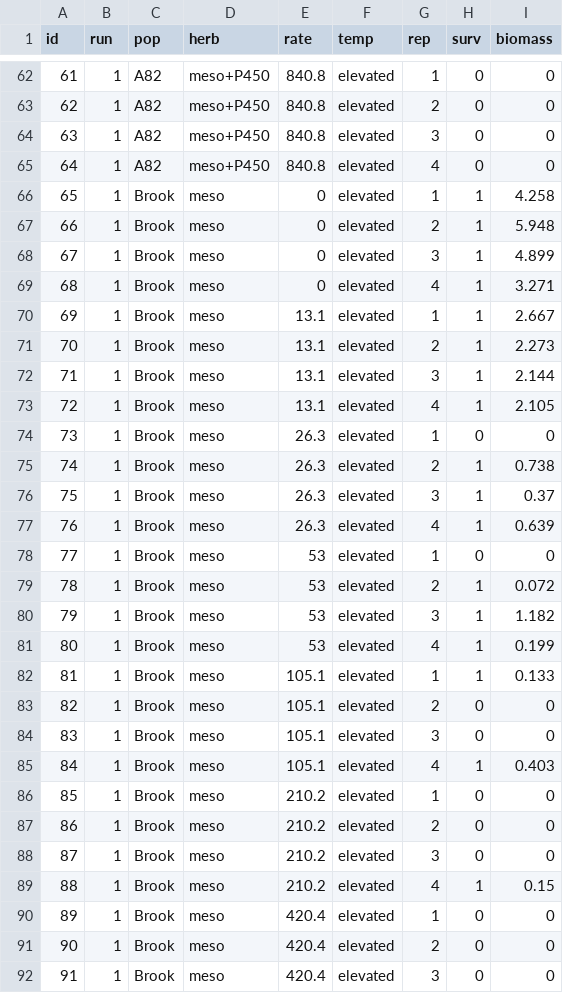
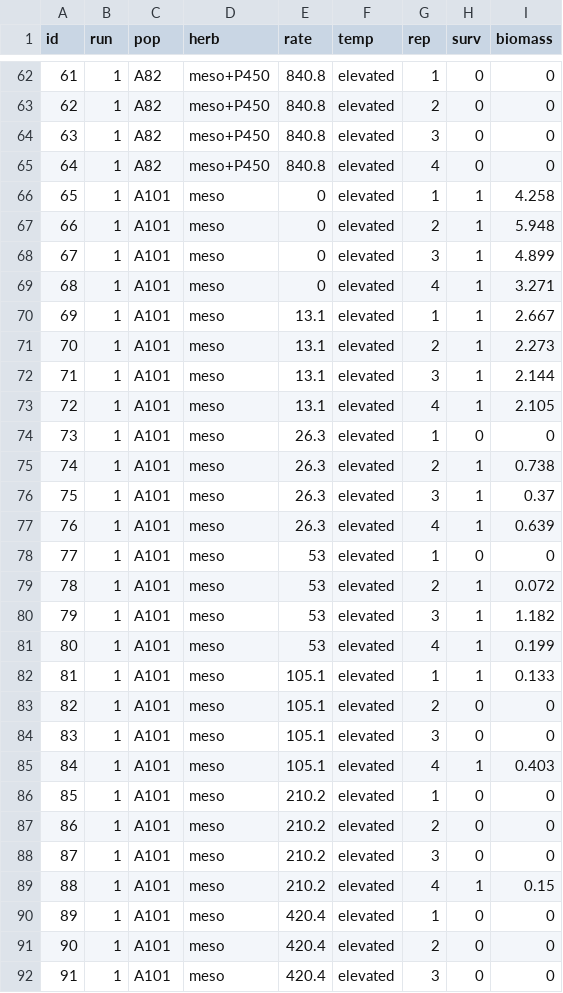
Before and after one commit to Wisc-Weeds/FFaleco, a CSV file: PhD/PhD Projects/Waterhemp/Metabolism Inhibitors/GC/Mesotrione/Data Sheet_Meso_GC.csv, drawn as a sheet; only a part is shown, gaps mark what is left out; the diff covers the shown part only.

```diff
--- a/PhD/PhD Projects/Waterhemp/Metabolism Inhibitors/GC/Mesotrione/Data Sheet_Meso_GC.csv
+++ b/PhD/PhD Projects/Waterhemp/Metabolism Inhibitors/GC/Mesotrione/Data Sheet_Meso_GC.csv
@@ -65,28 +65,28 @@ id,run,pop,herb,rate,temp,rep,surv,biomass
 64,1,A82,meso+P450,840.8,elevated,4,0,0
-65,1,Brook,meso,0,elevated,1,1,4.258
-66,1,Brook,meso,0,elevated,2,1,5.948
-67,1,Brook,meso,0,elevated,3,1,4.899
-68,1,Brook,meso,0,elevated,4,1,3.271
-69,1,Brook,meso,13.1,elevated,1,1,2.667
-70,1,Brook,meso,13.1,elevated,2,1,2.273
-71,1,Brook,meso,13.1,elevated,3,1,2.144
-72,1,Brook,meso,13.1,elevated,4,1,2.105
-73,1,Brook,meso,26.3,elevated,1,0,0
-74,1,Brook,meso,26.3,elevated,2,1,0.738
-75,1,Brook,meso,26.3,elevated,3,1,0.37
-76,1,Brook,meso,26.3,elevated,4,1,0.639
-77,1,Brook,meso,53,elevated,1,0,0
-78,1,Brook,meso,53,elevated,2,1,0.072
-79,1,Brook,meso,53,elevated,3,1,1.182
-80,1,Brook,meso,53,elevated,4,1,0.199
-81,1,Brook,meso,105.1,elevated,1,1,0.133
-82,1,Brook,meso,105.1,elevated,2,0,0
-83,1,Brook,meso,105.1,elevated,3,0,0
-84,1,Brook,meso,105.1,elevated,4,1,0.403
-85,1,Brook,meso,210.2,elevated,1,0,0
-86,1,Brook,meso,210.2,elevated,2,0,0
-87,1,Brook,meso,210.2,elevated,3,0,0
-88,1,Brook,meso,210.2,elevated,4,1,0.15
-89,1,Brook,meso,420.4,elevated,1,0,0
-90,1,Brook,meso,420.4,elevated,2,0,0
-91,1,Brook,meso,420.4,elevated,3,0,0
+65,1,A101,meso,0,elevated,1,1,4.258
+66,1,A101,meso,0,elevated,2,1,5.948
+67,1,A101,meso,0,elevated,3,1,4.899
+68,1,A101,meso,0,elevated,4,1,3.271
+69,1,A101,meso,13.1,elevated,1,1,2.667
+70,1,A101,meso,13.1,elevated,2,1,2.273
+71,1,A101,meso,13.1,elevated,3,1,2.144
+72,1,A101,meso,13.1,elevated,4,1,2.105
+73,1,A101,meso,26.3,elevated,1,0,0
+74,1,A101,meso,26.3,elevated,2,1,0.738
+75,1,A101,meso,26.3,elevated,3,1,0.37
+76,1,A101,meso,26.3,elevated,4,1,0.639
+77,1,A101,meso,53,elevated,1,0,0
+78,1,A101,meso,53,elevated,2,1,0.072
+79,1,A101,meso,53,elevated,3,1,1.182
+80,1,A101,meso,53,elevated,4,1,0.199
+81,1,A101,meso,105.1,elevated,1,1,0.133
+82,1,A101,meso,105.1,elevated,2,0,0
+83,1,A101,meso,105.1,elevated,3,0,0
+84,1,A101,meso,105.1,elevated,4,1,0.403
+85,1,A101,meso,210.2,elevated,1,0,0
+86,1,A101,meso,210.2,elevated,2,0,0
+87,1,A101,meso,210.2,elevated,3,0,0
+88,1,A101,meso,210.2,elevated,4,1,0.15
+89,1,A101,meso,420.4,elevated,1,0,0
+90,1,A101,meso,420.4,elevated,2,0,0
+91,1,A101,meso,420.4,elevated,3,0,0
```
Also changed, not shown: 101 edited cells elsewhere in this file, 4 other files.
